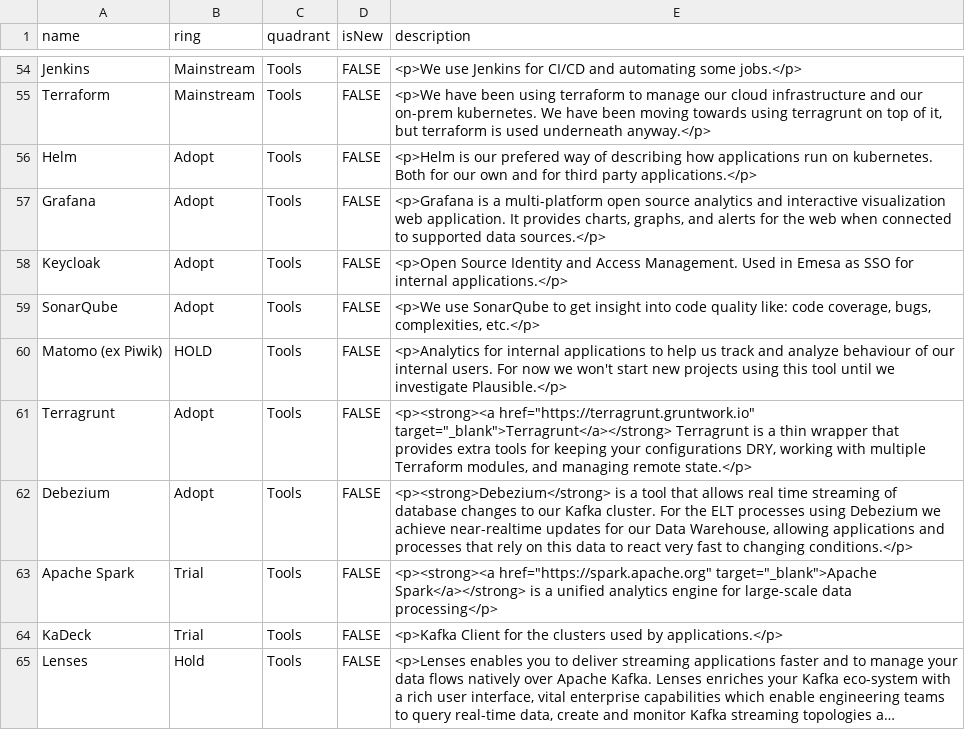
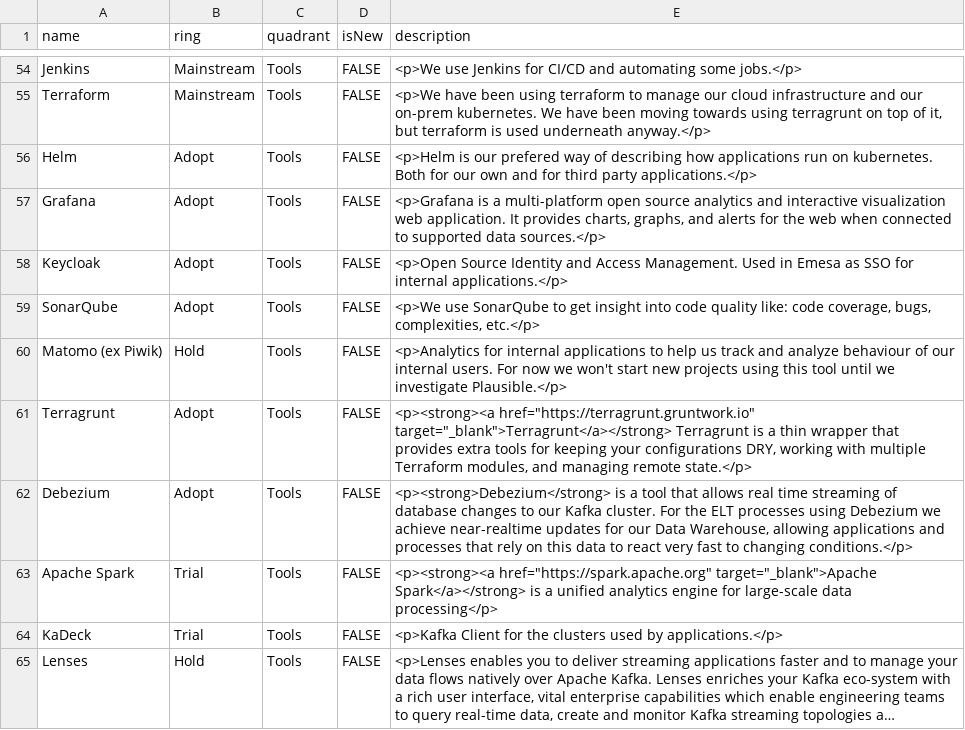
Before and after one commit to raduvoinea/Utils, a CSV file: test - Build your Technology Radar.csv, drawn as a sheet; only a part is shown, gaps mark what is left out; long unchanged cells end in ….

Commit message:
Update test - Build your Technology Radar.csv

```diff
--- a/test - Build your Technology Radar.csv
+++ b/test - Build your Technology Radar.csv
@@ -59,3 +59,3 @@ Keycloak,Adopt,Tools,FALSE,"<p>Open Source Identity and Access Management. Used
 SonarQube,Adopt,Tools,FALSE,"<p>We use SonarQube to get insight into code quality like: code coverage, bugs, complexities, etc.</p>"
-Matomo (ex Piwik),HOLD,Tools,FALSE,"<p>Analytics for internal applications to help us track and analyze behaviour of our internal users. For now we won't start new projects using this tool until we investigate Plausible.</p>"
+Matomo (ex Piwik),Hold,Tools,FALSE,"<p>Analytics for internal applications to help us track and analyze behaviour of our internal users. For now we won't start new projects using this tool until we investigate Plausible.</p>"
 Terragrunt,Adopt,Tools,FALSE,"<p><strong><a href=""https://terragrunt.gruntwork.io"" target=""_blank"">Terragrunt</a></strong> Terragrunt is a thin wrapper that provides extra tools for keeping your configurations DRY, working with multiple Terraform modules, and managing remote state.</p>"
```
